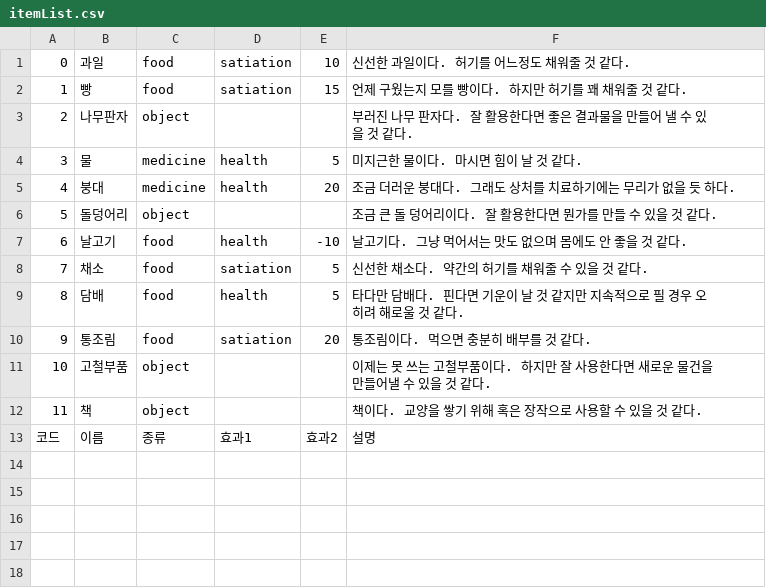
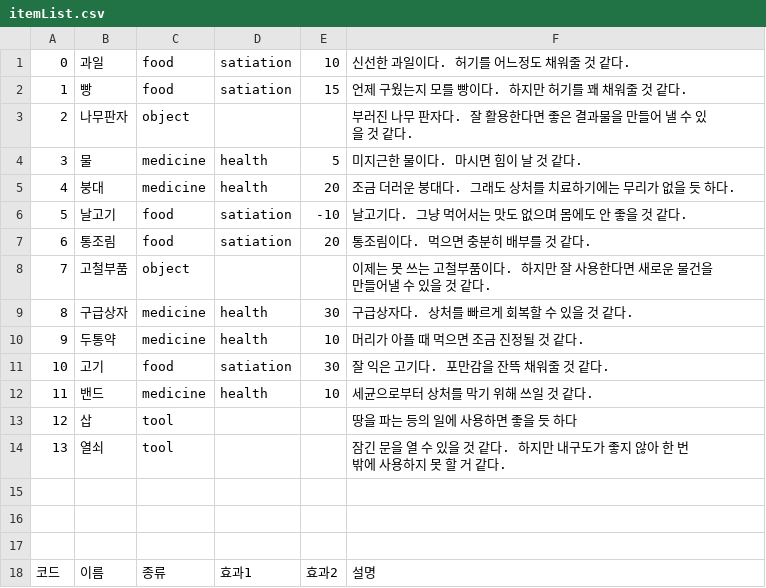
Before and after one commit to CompileBlue/UNTACT_SurvivalGame, a CSV file: UNTACT/Assets/Resources/Item/itemList.csv, drawn as a sheet; removed rows and columns are numbered as before the commit, all else as after; the diff names each change by its address in the sheet, - before the commit and + after, or states it on an @@ line.

Commit message:
[Add] - Can make item with makeList.csv

```diff
--- a/UNTACT/Assets/Resources/Item/itemList.csv
+++ b/UNTACT/Assets/Resources/Item/itemList.csv
-row 6: 5 | 돌덩어리 | object |  |  | 조금 큰 돌 덩어리이다. 잘 활용한다면 뭔가를 만들 수 있을 것 같다.
@@ column A renumbered between rows 6 and 8 @@
-D6: health
+D6: satiation
-row 8: 7 | 채소 | food | satiation | 5 | 신선한 채소다. 약간의 허기를 채워줄 수 있을 것 같다.
-row 9: 8 | 담배 | food | health | 5 | 타다만 담배다. 핀다면 기운이 날 것 같지만 지속적으로 필 경우 오히려 해로울 것 같다.
+row 9: 8 | 구급상자 | medicine | health | 30 | 구급상자다. 상처를 빠르게 회복할 수 있을 것 같다.
+row 10: 9 | 두통약 | medicine | health | 10 | 머리가 아플 때 먹으면 조금 진정될 것 같다.
+row 11: 10 | 고기 | food | satiation | 30 | 잘 익은 고기다. 포만감을 잔뜩 채워줄 것 같다.
+row 12: 11 | 밴드 | medicine | health | 10 | 세균으로부터 상처를 막기 위해 쓰일 것 같다.
+row 13: 12 | 삽 | tool |  |  | 땅을 파는 등의 일에 사용하면 좋을 듯 하다
+row 14: 13 | 열쇠 | tool |  |  | 잠긴 문을 열 수 있을 것 같다. 하지만 내구도가 좋지 않아 한 번 밖에 사용하지 못 할 거 같다.
-row 15: 11 | 책 | object |  |  | 책이다. 교양을 쌓기 위해 혹은 장작으로 사용할 수 있을 것 같다.
+row 15: (empty)
+row 16: (empty)
+row 17: (empty)
```
Also changed, not shown: 45 other files.
